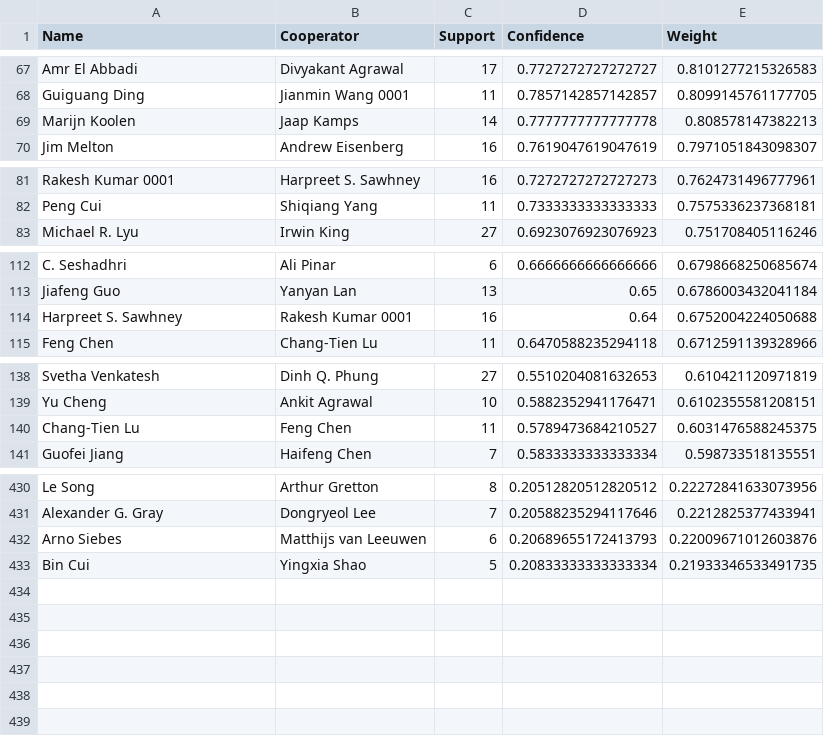
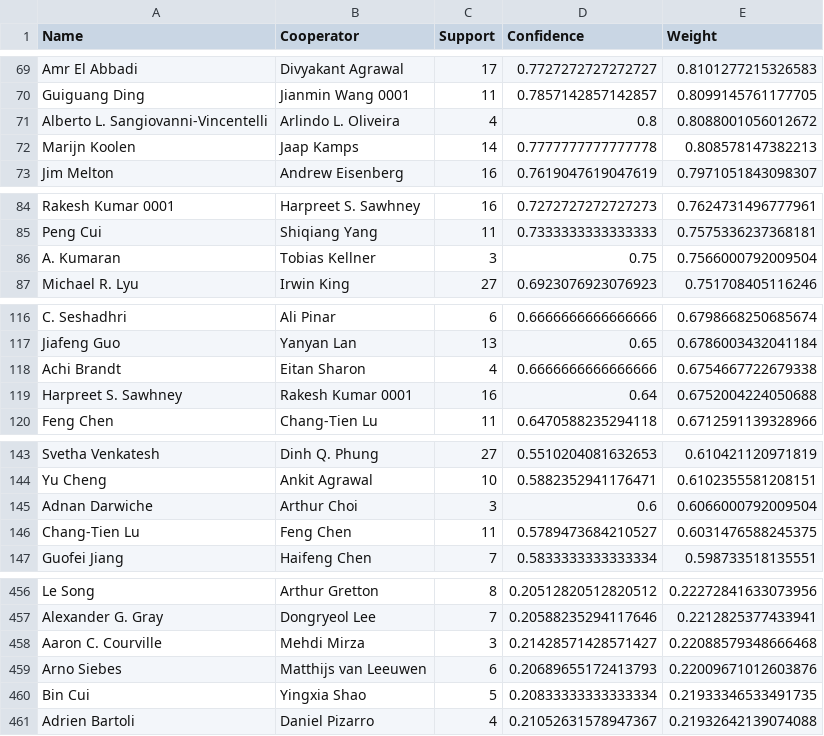
Before and after one commit to abraveheart/DATAMINING-HW1, a CSV file: cooperation.csv, drawn as a sheet; only a part is shown, gaps mark what is left out; the diff covers the shown part only.

```diff
--- a/cooperation.csv
+++ b/cooperation.csv
@@ -68,2 +70,3 @@ Name,Cooperator,Support,Confidence,Weight
 "Guiguang Ding","Jianmin Wang 0001",11,0.7857142857142857,0.8099145761177705
+"Alberto L. Sangiovanni-Vincentelli","Arlindo L. Oliveira",4,0.8,0.8088001056012672
 "Marijn Koolen","Jaap Kamps",14,0.7777777777777778,0.808578147382213
@@ -82,2 +85,3 @@ Name,Cooperator,Support,Confidence,Weight
 "Peng Cui","Shiqiang Yang",11,0.7333333333333333,0.7575336237368181
+"A. Kumaran","Tobias Kellner",3,0.75,0.7566000792009504
 "Michael R. Lyu","Irwin King",27,0.6923076923076923,0.751708405116246
@@ -113,2 +117,3 @@ Name,Cooperator,Support,Confidence,Weight
 "Jiafeng Guo","Yanyan Lan",13,0.65,0.6786003432041184
+"Achi Brandt","Eitan Sharon",4,0.6666666666666666,0.6754667722679338
 "Harpreet S. Sawhney","Rakesh Kumar 0001",16,0.64,0.6752004224050688
@@ -139,2 +144,3 @@ Name,Cooperator,Support,Confidence,Weight
 "Yu Cheng","Ankit Agrawal",10,0.5882352941176471,0.6102355581208151
+"Adnan Darwiche","Arthur Choi",3,0.6,0.6066000792009504
 "Chang-Tien Lu","Feng Chen",11,0.5789473684210527,0.6031476588245375
@@ -431,3 +457,5 @@ Name,Cooperator,Support,Confidence,Weight
 "Alexander G. Gray","Dongryeol Lee",7,0.20588235294117646,0.2212825377433941
+"Aaron C. Courville","Mehdi Mirza",3,0.21428571428571427,0.22088579348666468
 "Arno Siebes","Matthijs van Leeuwen",6,0.20689655172413793,0.22009671012603876
 "Bin Cui","Yingxia Shao",5,0.20833333333333334,0.21933346533491735
+"Adrien Bartoli","Daniel Pizarro",4,0.21052631578947367,0.21932642139074088
```
Also changed, not shown: 22 added rows elsewhere in this file, 1 other file.
